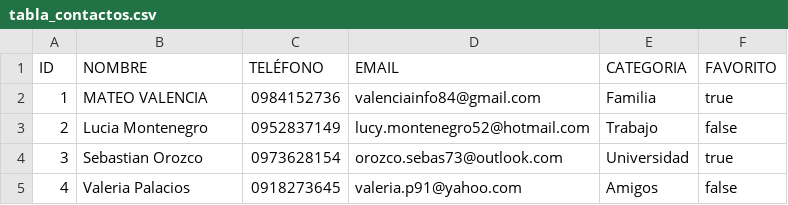
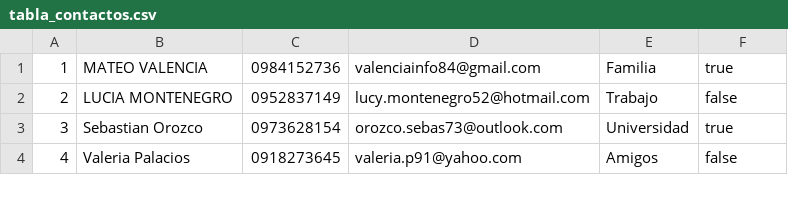
Before and after one commit to 20Martin05/Programacion-Concurrente, a CSV file: src/main/resources/files/tabla_contactos.csv, drawn as a sheet; only a part is shown.

```diff
--- a/src/main/resources/files/tabla_contactos.csv
+++ b/src/main/resources/files/tabla_contactos.csv
@@ -1,4 +1,3 @@
-ID;NOMBRE;TELÉFONO;EMAIL;CATEGORIA;FAVORITO
 1;MATEO VALENCIA;0984152736;valenciainfo84@gmail.com;Familia;true
-2;Lucia Montenegro;0952837149;lucy.montenegro52@hotmail.com;Trabajo;false
+2;LUCIA MONTENEGRO;0952837149;lucy.montenegro52@hotmail.com;Trabajo;false
 3;Sebastian Orozco;0973628154;orozco.sebas73@outlook.com;Universidad;true
```
Also changed, not shown: 2 other files.
